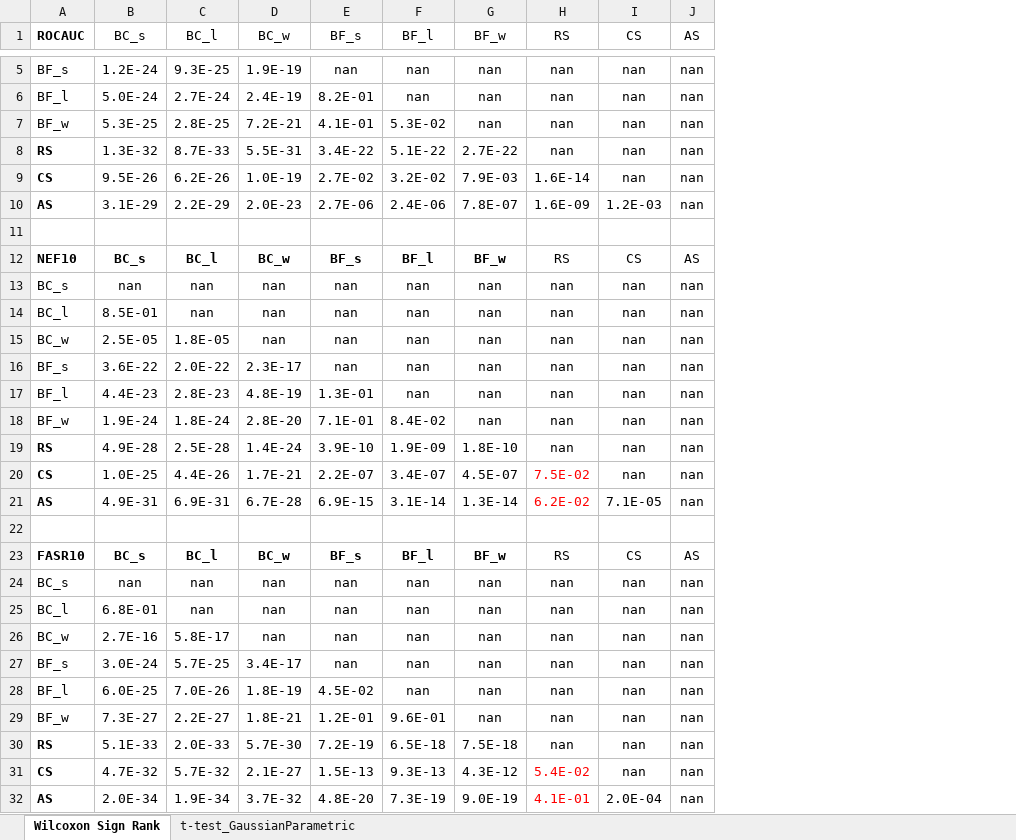
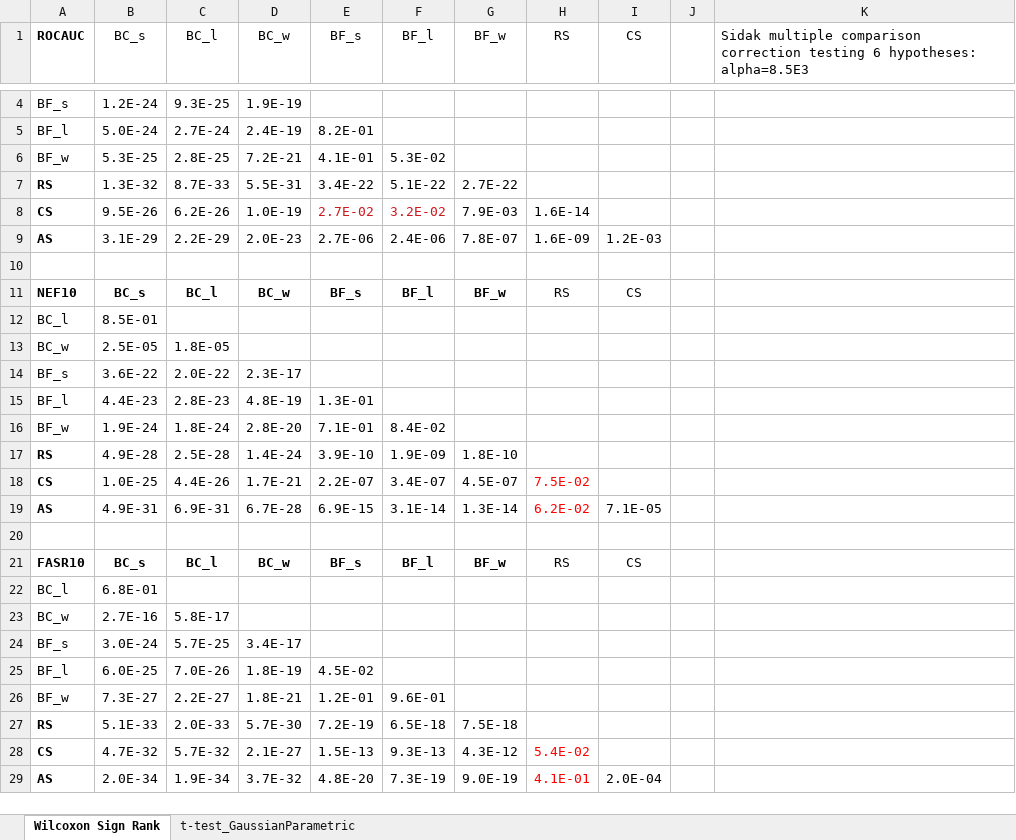
Before and after one commit to SpencerEricksen/informers, an Excel workbook: output_pkis1loto/metrics/pvalues_wilcoxon_rankSignTest.xlsx, sheet Wilcoxon Sign Rank, drawn as a sheet; only a part is shown, gaps mark what is left out; values as stored, in another font and other column widths than the file's, no borders; removed rows and columns are numbered as before the commit, all else as after; the diff covers the shown part only; the diff names each change by its address in the sheet, - before the commit and + after, or states it on an @@ line.

Commit message:
updated wilcoxon p-values spreadsheet

```diff
--- a/output_pkis1loto/metrics/pvalues_wilcoxon_rankSignTest.xlsx (sheet Wilcoxon Sign Rank)
+++ b/output_pkis1loto/metrics/pvalues_wilcoxon_rankSignTest.xlsx (sheet Wilcoxon Sign Rank)
-column J (AS), rows 5-12: nan | nan | nan | nan | nan | nan |  | AS; rows 15-23: nan | nan | nan | nan | nan | nan | nan |  | AS; rows 26-32: all nan
+column J, empty
+column K, row 1: Sidak multiple comparison correction testing 6 hypotheses: alpha=8.5E3
-E4 (BF_s): nan
+E4 (BF_s): (empty)
-F4:F5 (BF_l): nan
+F4:F5 (BF_l): (empty)
-G4:G6 (BF_w): nan
+G4:G6 (BF_w): (empty)
-H4:H7 (RS): nan
+H4:H7 (RS): (empty)
-I4:I8 (CS): nan
+I4:I8 (CS): (empty)
-E8:F8 text colour: black
+E8:F8 text colour: #CE181E
-row 13: BC_s | nan | nan | nan | nan | nan | nan | nan | nan | nan
-row 14: BC_l | 8.5E-01 | nan | nan | nan | nan | nan | nan | nan | nan
+row 12: BC_l | 8.5E-01
-D13 (BC_w): nan
+D13 (BC_w): (empty)
-E13:E14 (BF_s): nan
+E13:E14 (BF_s): (empty)
-F13:F15 (BF_l): nan
+F13:F15 (BF_l): (empty)
-G13:G16 (BF_w): nan
+G13:G16 (BF_w): (empty)
-H13:H17 (RS): nan
+H13:H17 (RS): (empty)
-I13:I18 (CS): nan
+I13:I18 (CS): (empty)
-row 24: BC_s | nan | nan | nan | nan | nan | nan | nan | nan | nan
-row 25: BC_l | 6.8E-01 | nan | nan | nan | nan | nan | nan | nan | nan
+row 22: BC_l | 6.8E-01
-D23 (BC_w): nan
+D23 (BC_w): (empty)
-E23:E24 (BF_s): nan
+E23:E24 (BF_s): (empty)
-F23:F25 (BF_l): nan
+F23:F25 (BF_l): (empty)
-G23:G26 (BF_w): nan
+G23:G26 (BF_w): (empty)
-H23:H27 (RS): nan
+H23:H27 (RS): (empty)
-I23:I28 (CS): nan
+I23:I28 (CS): (empty)
```
Also changed, not shown: 1 added row, 2 removed rows and 6 edited cells elsewhere in this sheet, sheet t-test_GaussianParametric.
